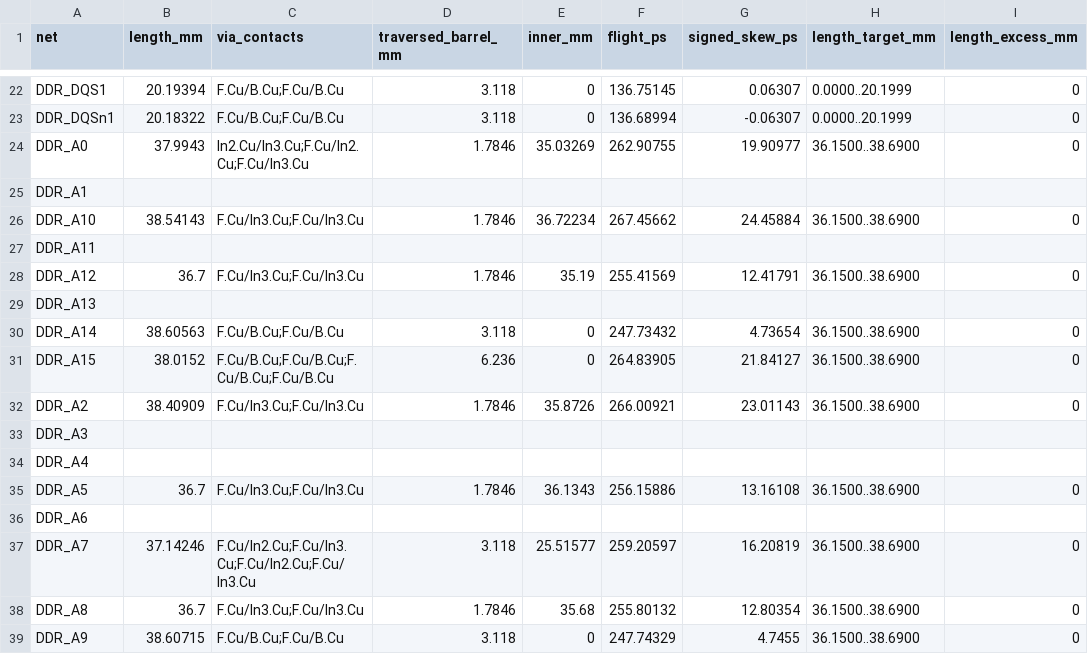
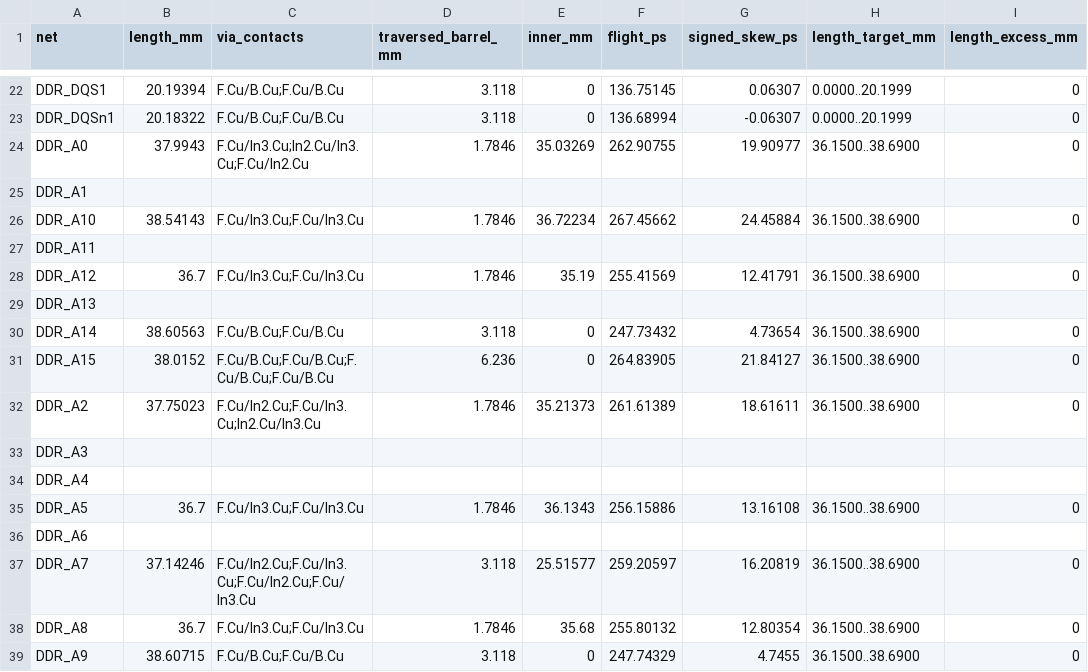
Before and after one commit to Abse2001/pixel-dash, a CSV file: module/timing.csv, drawn as a sheet; only a part is shown, gaps mark what is left out; the diff names each change by its address in the sheet, - before the commit and + after, or states it on an @@ line.

Commit message:
Restore A2 and local ground, feed F1 and screen command receivers at DRAM VREF corners

```diff
--- a/module/timing.csv
+++ b/module/timing.csv
-C24 (via_contacts): In2.Cu/In3.Cu;F.Cu/In2.Cu;F.Cu/In3.Cu
+C24 (via_contacts): F.Cu/In3.Cu;In2.Cu/In3.Cu;F.Cu/In2.Cu
-B32 (length_mm): 38.40909
+B32 (length_mm): 37.75023
-C32 (via_contacts): F.Cu/In3.Cu;F.Cu/In3.Cu
+C32 (via_contacts): F.Cu/In2.Cu;F.Cu/In3.Cu;In2.Cu/In3.Cu
-E32 (inner_mm): 35.8726
+E32 (inner_mm): 35.21373
-F32 (flight_ps): 266.00921
+F32 (flight_ps): 261.61389
-G32 (signed_skew_ps): 23.01143
+G32 (signed_skew_ps): 18.61611
```
Also changed, not shown: 6 other files.
